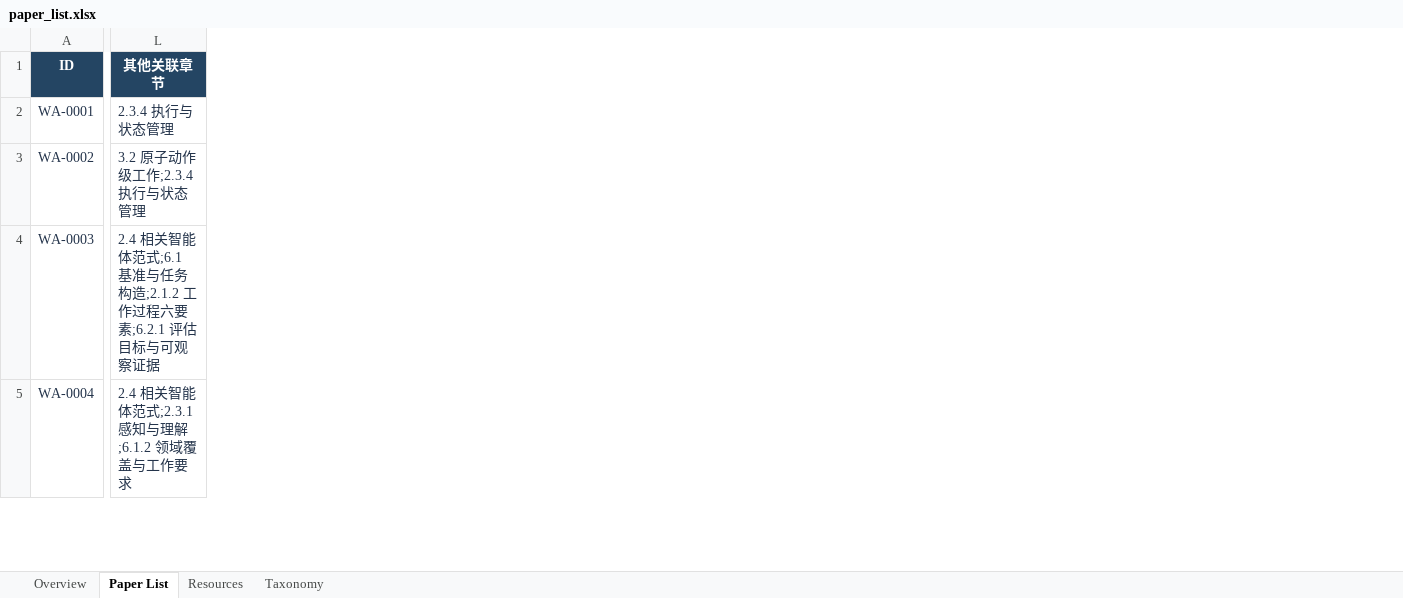
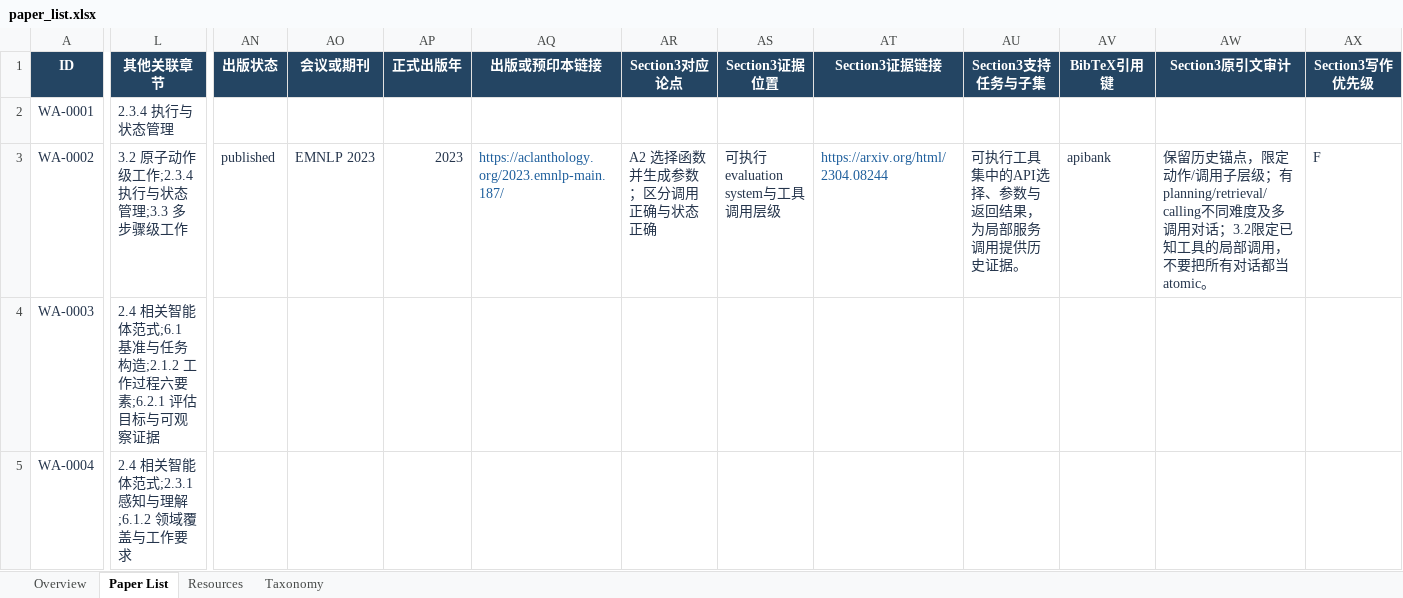
Before and after one commit to EnjunDu/awesome-working-agent, an Excel workbook: paper_list.xlsx, sheet Paper List, drawn as a sheet; only a part is shown, gaps mark what is left out; values as stored, in another font and other column widths than the file's, no borders; conditional formats and table styles not drawn; the diff covers the shown part only; the diff names each change by its address in the sheet, - before the commit and + after, or states it on an @@ line.

Commit message:
Integrate Section 3 evidence pack and publication metadata

```diff
--- a/paper_list.xlsx (sheet Paper List)
+++ b/paper_list.xlsx (sheet Paper List)
+column AN (出版状态), row 3: published
+column AO (会议或期刊), row 3: EMNLP 2023
+column AP (正式出版年), row 3: 2023
+column AQ (出版或预印本链接), row 3: https://aclanthology.org/2023.emnlp-main.187/
+column AR (Section3对应论点), row 3: A2 选择函数并生成参数；区分调用正确与状态正确
+column AS (Section3证据位置), row 3: 可执行evaluation system与工具调用层级
+column AT (Section3证据链接), row 3: https://arxiv.org/html/2304.08244
+column AU (Section3支持任务与子集), row 3: 可执行工具集中的API选择、参数与返回结果，为局部服务调用提供历史证据。
+column AV (BibTeX引用键), row 3: apibank
+column AW (Section3原引文审计), row 3: 保留历史锚点，限定动作/调用子层级；有planning/retrieval/calling不同难度及多调用对话；3.2限定已知工具的局部调用，不要把所有对话都当atomic。
+column AX (Section3写作优先级), row 3: F
-L3 (其他关联章节): 3.2 原子动作级工作;2.3.4 执行与状态管理
+L3 (其他关联章节): 3.2 原子动作级工作;2.3.4 执行与状态管理;3.3 多步骤级工作
```
Also changed, not shown: 24 added rows and 454 edited cells elsewhere in this sheet, sheet Taxonomy, sheet Resources, sheet Overview, 9 other files.
